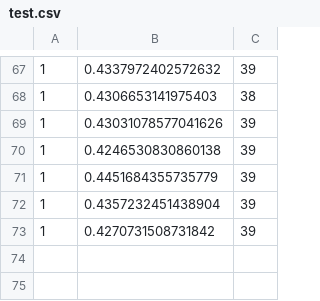
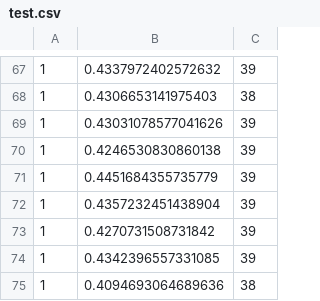
Before and after one commit to hgrov52/2D-Image-Orientation-Estimation, a CSV file: work/densenet.mnist.classification/test.csv, drawn as a sheet; only a part is shown, gaps mark what is left out; the diff names each change by its address in the sheet, - before the commit and + after, or states it on an @@ line.

```diff
--- a/work/densenet.mnist.classification/test.csv
+++ b/work/densenet.mnist.classification/test.csv
+row 74: 1 | 0.4342396557331085 | 39
+row 75: 1 | 0.4094693064689636 | 38
```
Also changed, not shown: work/densenet.mnist.classification/train.csv, 6 other files.
